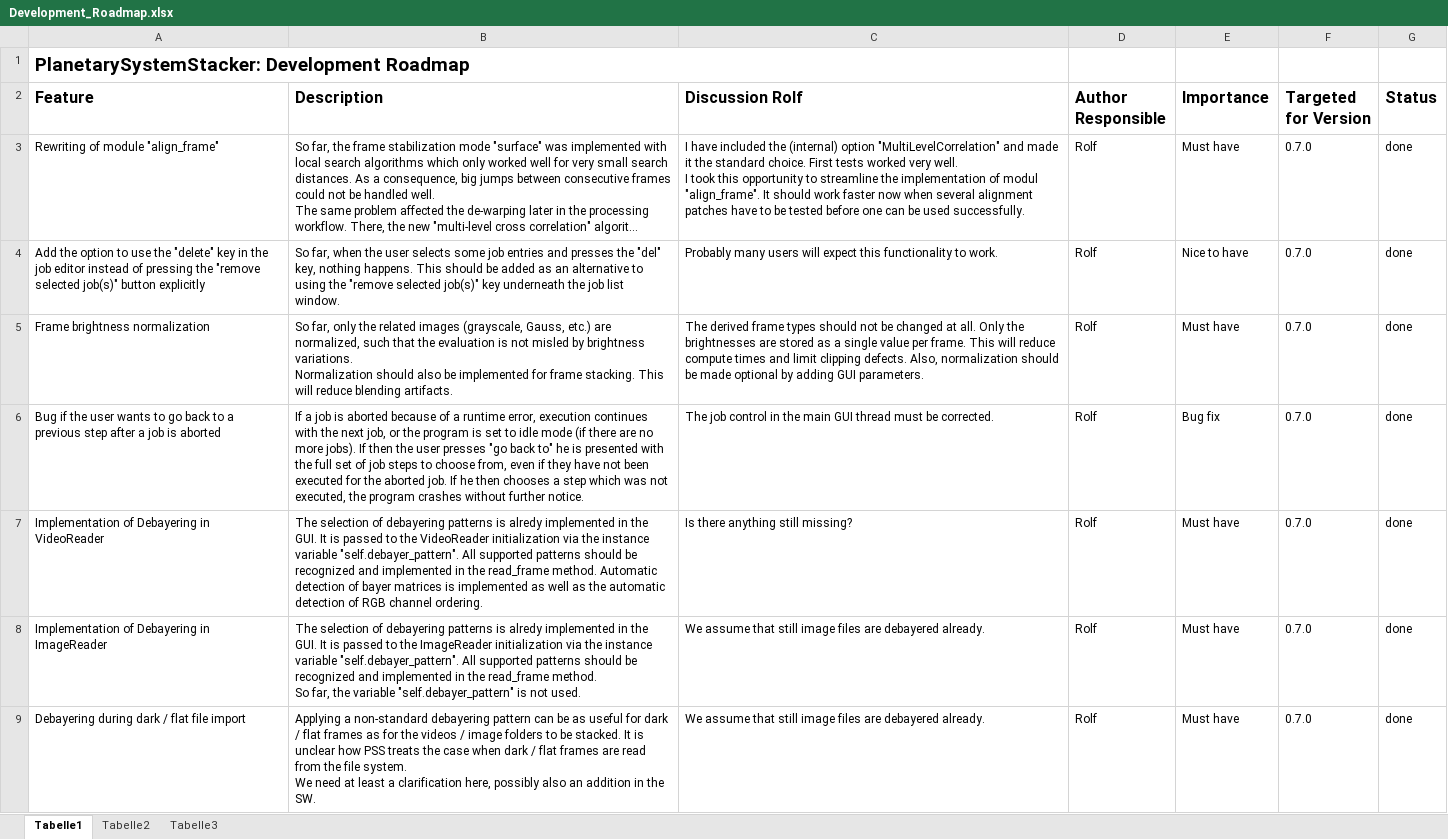
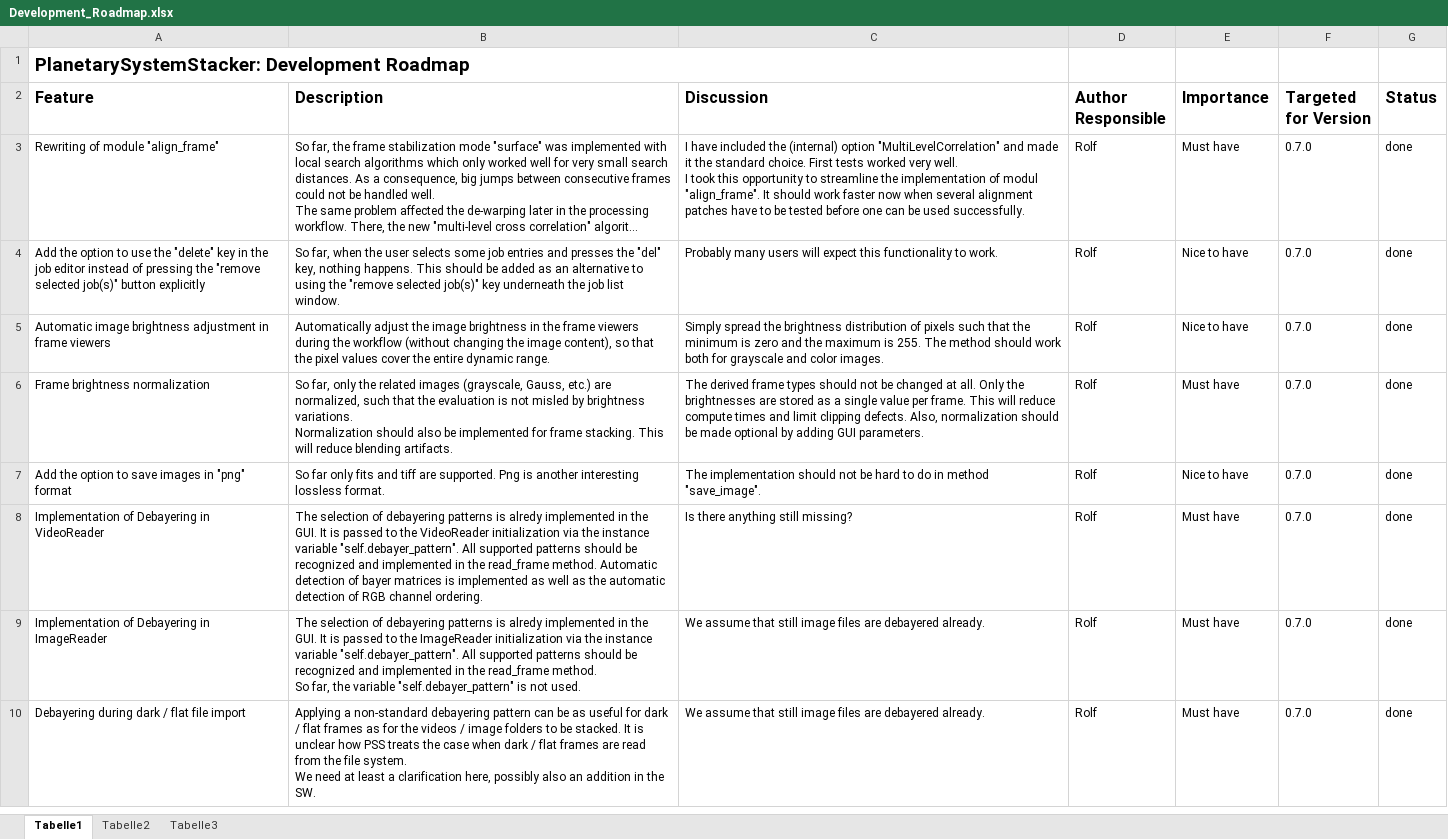
Before and after one commit to Rolf-Hempel/PlanetarySystemStacker, an Excel workbook: Documentation/Development_Roadmap.xlsx, sheet Tabelle1, drawn as a sheet; only a part is shown; long unchanged cells end in …; values as stored, in another font and other column widths than the file's, no borders; charts and pictures not drawn; addresses are those after the commit; the diff covers the shown part only; the diff names each change by its address in the sheet, - before the commit and + after, or states it on an @@ line.

Commit message:
Viewer image brightness normalized

```diff
--- a/Documentation/Development_Roadmap.xlsx (sheet Tabelle1)
+++ b/Documentation/Development_Roadmap.xlsx (sheet Tabelle1)
-C2: Discussion Rolf
+C2: Discussion
+row 5: Automatic image brightness adjustment in frame viewers | Automatically adjust the image brightness in the frame viewers during the workflow (without changing the image content), so that the pixel values cover the entire dynamic range. | Simply spread the brightness distribution of pixels such that the minimum is zero and the maximum is 255. The method should work both for grayscale and color images. | Rolf | Nice to have | 0.7.0 | done
-A7 (Feature): Bug if the user wants to go back to a previous step after a job is aborted
+A7 (Feature): Add the option to save images in "png" format
-B7 (Description): If a job is aborted because of a runtime error, execution continues with the next job, or the program is set to idle mode (if there are no more jobs). If then the user presses "go back to" he is presented with the full set of job steps to choose from, even if they have not been executed for the aborted job. If he then chooses a step which was not executed, the program crashes without further notice.
+B7 (Description): So far only fits and tiff are supported. Png is another interesting lossless format.
-C7 (Discussion): The job control in the main GUI thread must be corrected.
+C7 (Discussion): The implementation should not be hard to do in method "save_image".
-E7 (Importance): Bug fix
+E7 (Importance): Nice to have
```
Also changed, not shown: 3 added rows, 2 removed rows and 5 edited cells elsewhere in this sheet, charts or pictures, 4 other files.
